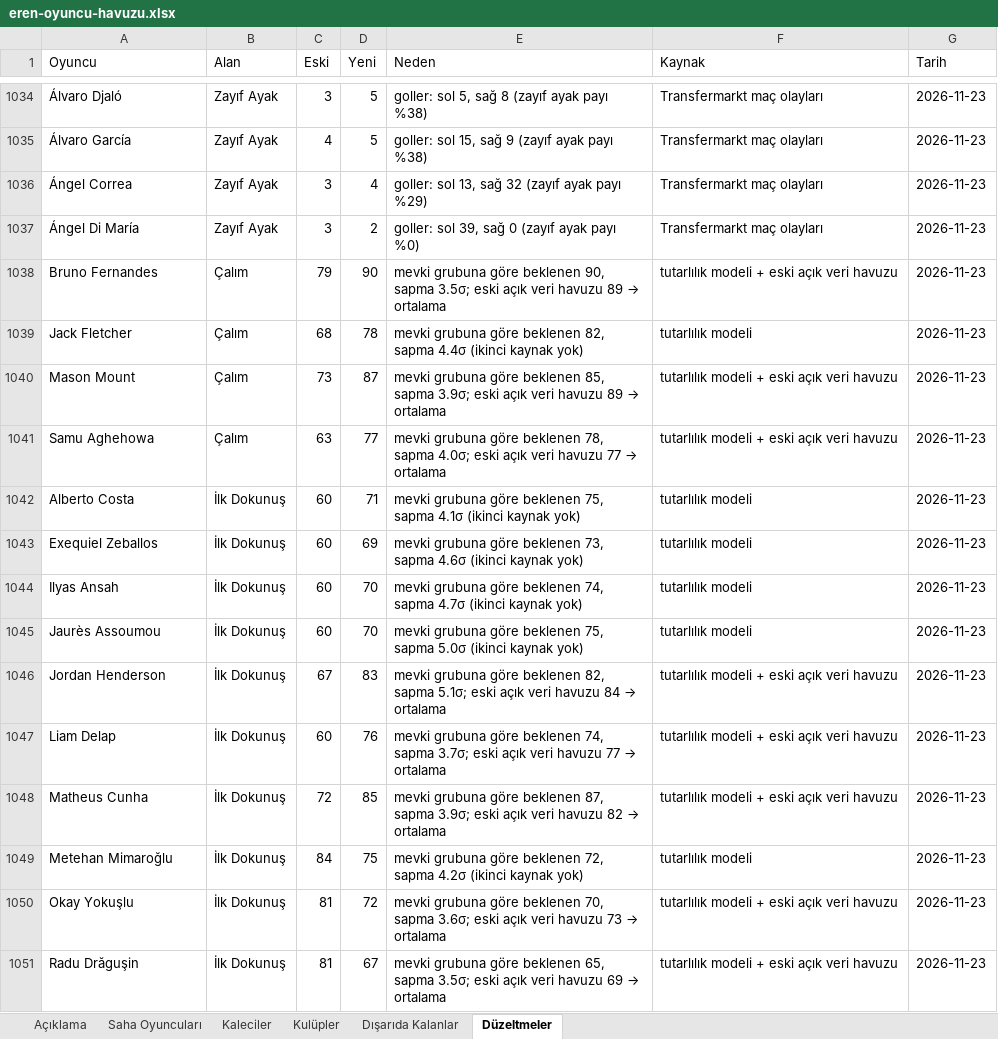
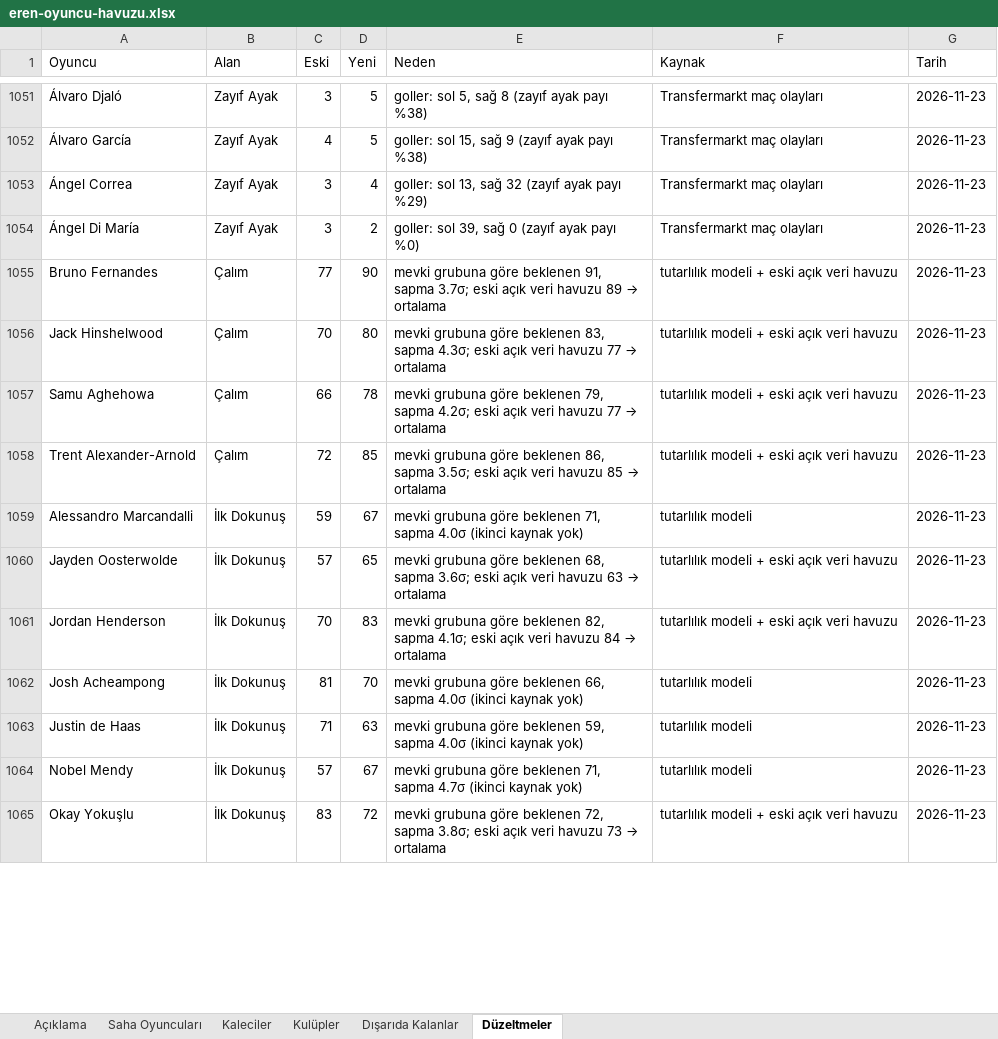
Before and after one commit to erenkaynak1/neonx-, an Excel workbook: draft-xi/data/eren-oyuncu-havuzu.xlsx, sheet Düzeltmeler, drawn as a sheet; only a part is shown, gaps mark what is left out; values as stored, in another font and other column widths than the file's, no cell formats; removed rows and columns are numbered as before the commit, all else as after; the diff covers the shown part only; the diff names each change by its address in the sheet, - before the commit and + after, or states it on an @@ line.

```diff
--- a/draft-xi/data/eren-oyuncu-havuzu.xlsx (sheet Düzeltmeler)
+++ b/draft-xi/data/eren-oyuncu-havuzu.xlsx (sheet Düzeltmeler)
-C1055 (Eski): 79
+C1055 (Eski): 77
-E1055 (Neden): …göre beklenen 90, sapma 3.5σ; eski açık…
+E1055 (Neden): …göre beklenen 91, sapma 3.7σ; eski açık…
-row 1039: Jack Fletcher | Çalım | 68 | 78 | mevki grubuna göre beklenen 82, sapma 4.4σ (ikinci kaynak yok) | tutarlılık modeli | 2026-11-23
-A1056 (Oyuncu): Mason Mount
+A1056 (Oyuncu): Jack Hinshelwood
-C1056 (Eski): 73
+C1056 (Eski): 70
-D1056 (Yeni): 87
+D1056 (Yeni): 80
@@ E1056 (Neden): …göre beklenen 85, sapma 3.9σ; eski açık veri havuzu 89 → ortalama → …göre beklenen 83, sapma 4.3σ; eski açık veri havuzu 77 → ortalama @@
-C1057 (Eski): 63
+C1057 (Eski): 66
-D1057 (Yeni): 77
+D1057 (Yeni): 78
-E1057 (Neden): …göre beklenen 78, sapma 4.0σ; eski açık…
+E1057 (Neden): …göre beklenen 79, sapma 4.2σ; eski açık…
+row 1058: Trent Alexander-Arnold | Çalım | 72 | 85 | mevki grubuna göre beklenen 86, sapma 3.5σ; eski açık veri havuzu 85 → ortalama | tutarlılık modeli + eski açık veri havuzu | 2026-11-23
-A1059 (Oyuncu): Alberto Costa
+A1059 (Oyuncu): Alessandro Marcandalli
-C1059 (Eski): 60
+C1059 (Eski): 59
-D1059 (Yeni): 71
+D1059 (Yeni): 67
-E1059 (Neden): …göre beklenen 75, sapma 4.1σ (ikinci kaynak…
+E1059 (Neden): …göre beklenen 71, sapma 4.0σ (ikinci kaynak…
-row 1043: Exequiel Zeballos | İlk Dokunuş | 60 | 69 | mevki grubuna göre beklenen 73, sapma 4.6σ (ikinci kaynak yok) | tutarlılık modeli | 2026-11-23
-row 1044: Ilyas Ansah | İlk Dokunuş | 60 | 70 | mevki grubuna göre beklenen 74, sapma 4.7σ (ikinci kaynak yok) | tutarlılık modeli | 2026-11-23
-row 1045: Jaurès Assoumou | İlk Dokunuş | 60 | 70 | mevki grubuna göre beklenen 75, sapma 5.0σ (ikinci kaynak yok) | tutarlılık modeli | 2026-11-23
+row 1060: Jayden Oosterwolde | İlk Dokunuş | 57 | 65 | mevki grubuna göre beklenen 68, sapma 3.6σ; eski açık veri havuzu 63 → ortalama | tutarlılık modeli + eski açık veri havuzu | 2026-11-23
-C1061 (Eski): 67
+C1061 (Eski): 70
-E1061 (Neden): …82, sapma 5.1σ; eski açık…
+E1061 (Neden): …82, sapma 4.1σ; eski açık…
-row 1047: Liam Delap | İlk Dokunuş | 60 | 76 | mevki grubuna göre beklenen 74, sapma 3.7σ; eski açık veri havuzu 77 → ortalama | tutarlılık modeli + eski açık veri havuzu | 2026-11-23
-row 1048: Matheus Cunha | İlk Dokunuş | 72 | 85 | mevki grubuna göre beklenen 87, sapma 3.9σ; eski açık veri havuzu 82 → ortalama | tutarlılık modeli + eski açık veri havuzu | 2026-11-23
+row 1062: Josh Acheampong | İlk Dokunuş | 81 | 70 | mevki grubuna göre beklenen 66, sapma 4.0σ (ikinci kaynak yok) | tutarlılık modeli | 2026-11-23
+row 1063: Justin de Haas | İlk Dokunuş | 71 | 63 | mevki grubuna göre beklenen 59, sapma 4.0σ (ikinci kaynak yok) | tutarlılık modeli | 2026-11-23
-A1064 (Oyuncu): Metehan Mimaroğlu
+A1064 (Oyuncu): Nobel Mendy
-C1064 (Eski): 84
+C1064 (Eski): 57
-D1064 (Yeni): 75
+D1064 (Yeni): 67
-E1064 (Neden): …göre beklenen 72, sapma 4.2σ (ikinci kaynak…
+E1064 (Neden): …göre beklenen 71, sapma 4.7σ (ikinci kaynak…
-C1065 (Eski): 81
+C1065 (Eski): 83
-E1065 (Neden): …göre beklenen 70, sapma 3.6σ; eski açık…
+E1065 (Neden): …göre beklenen 72, sapma 3.8σ; eski açık…
-row 1051: Radu Drăguşin | İlk Dokunuş | 81 | 67 | mevki grubuna göre beklenen 65, sapma 3.5σ; eski açık veri havuzu 69 → ortalama | tutarlılık modeli + eski açık veri havuzu | 2026-11-23
```
Also changed, not shown: other rows of this sheet, sheet Saha Oyuncuları, sheet Kaleciler, sheet Açıklama, cell formats, hidden cells, 8 other files.
